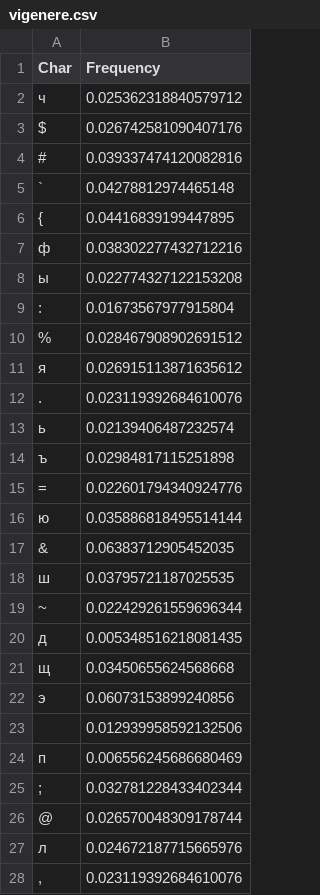
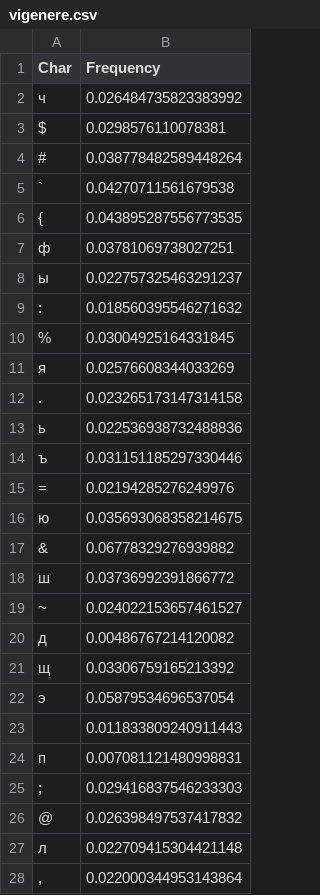
Before and after one commit to 0ero-1ne/crypto2, a CSV file: Lab2/vigenere.csv, drawn as a sheet; only a part is shown; the diff covers the shown part only.

```diff
--- a/Lab2/vigenere.csv
+++ b/Lab2/vigenere.csv
@@ -1,28 +1,28 @@
 Char	Frequency
-ч	0.025362318840579712
-$	0.026742581090407176
-#	0.039337474120082816
-`	0.04278812974465148
-{	0.04416839199447895
-ф	0.038302277432712216
-ы	0.022774327122153208
-:	0.01673567977915804
-%	0.028467908902691512
-я	0.026915113871635612
-.	0.023119392684610076
-ь	0.02139406487232574
-ъ	0.02984817115251898
-=	0.022601794340924776
-ю	0.035886818495514144
-&	0.06383712905452035
-ш	0.03795721187025535
-~	0.022429261559696344
-д	0.005348516218081435
-щ	0.03450655624568668
-э	0.06073153899240856
- 	0.012939958592132506
-п	0.006556245686680469
-;	0.032781228433402344
-@	0.026570048309178744
-л	0.024672187715665976
-,	0.023119392684610076
+ч	0.026484735823383992
+$	0.0298576110078381
+#	0.038778482589448264
+`	0.04270711561679538
+{	0.043895287556773535
+ф	0.03781069738027251
+ы	0.022757325463291237
+:	0.018560395546271632
+%	0.03004925164331845
+я	0.02576608344033269
+.	0.023265173147314158
+ь	0.022536938732488836
+ъ	0.031151185297330446
+=	0.02194285276249976
+ю	0.035693068358214675
+&	0.06778329276939882
+ш	0.03736992391866772
+~	0.024022153657461527
+д	0.00486767214120082
+щ	0.03306759165213392
+э	0.05879534696537054
+ 	0.011833809240911443
+п	0.007081121480998831
+;	0.029416837546233303
+@	0.026398497537417832
+л	0.022709415304421148
+,	0.022000344953143864
```
Also changed, not shown: 2 added rows and 32 edited cells elsewhere in this file, Lab2/aphine.csv, Lab2/file.csv, 25 other files.
